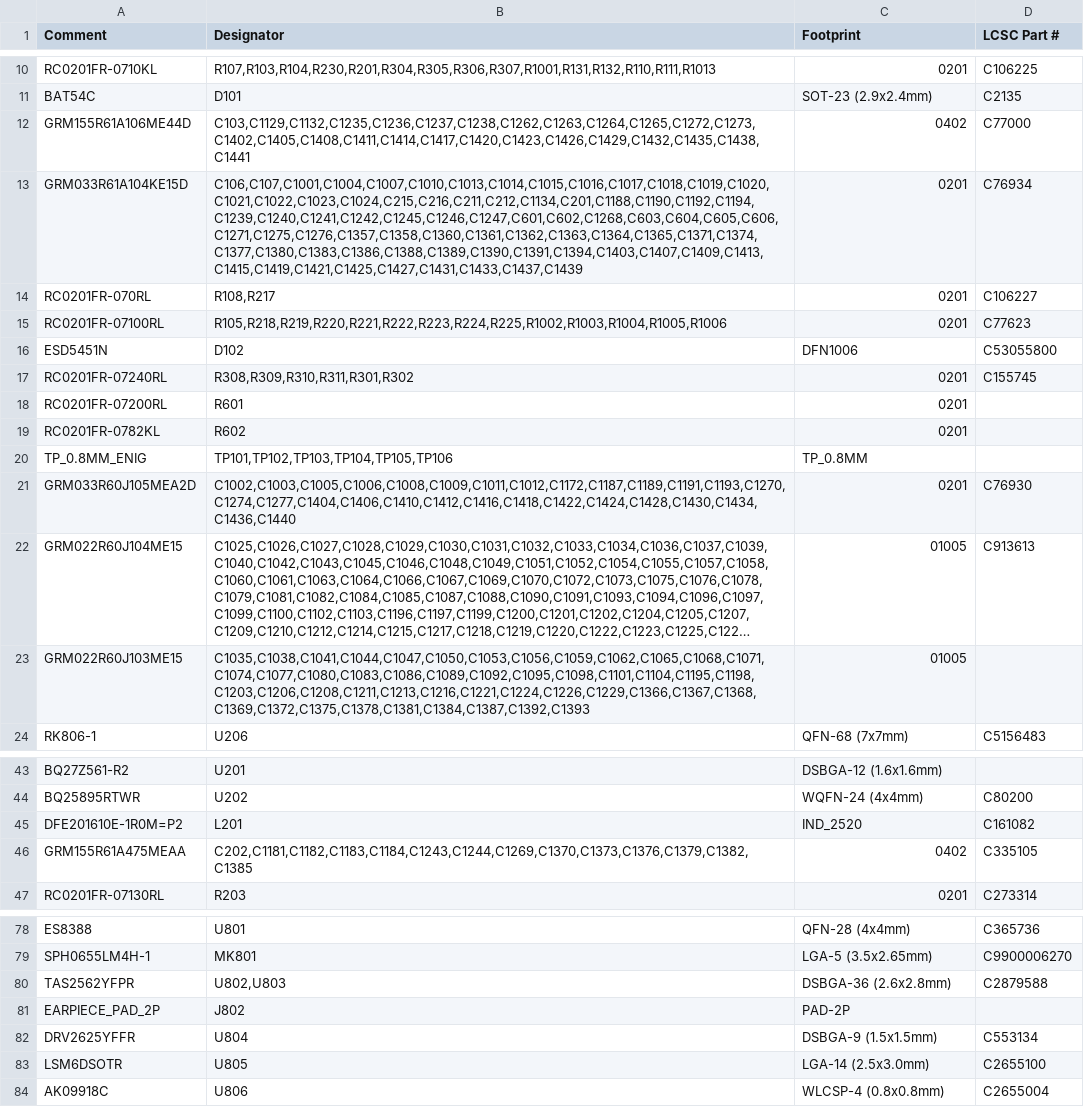
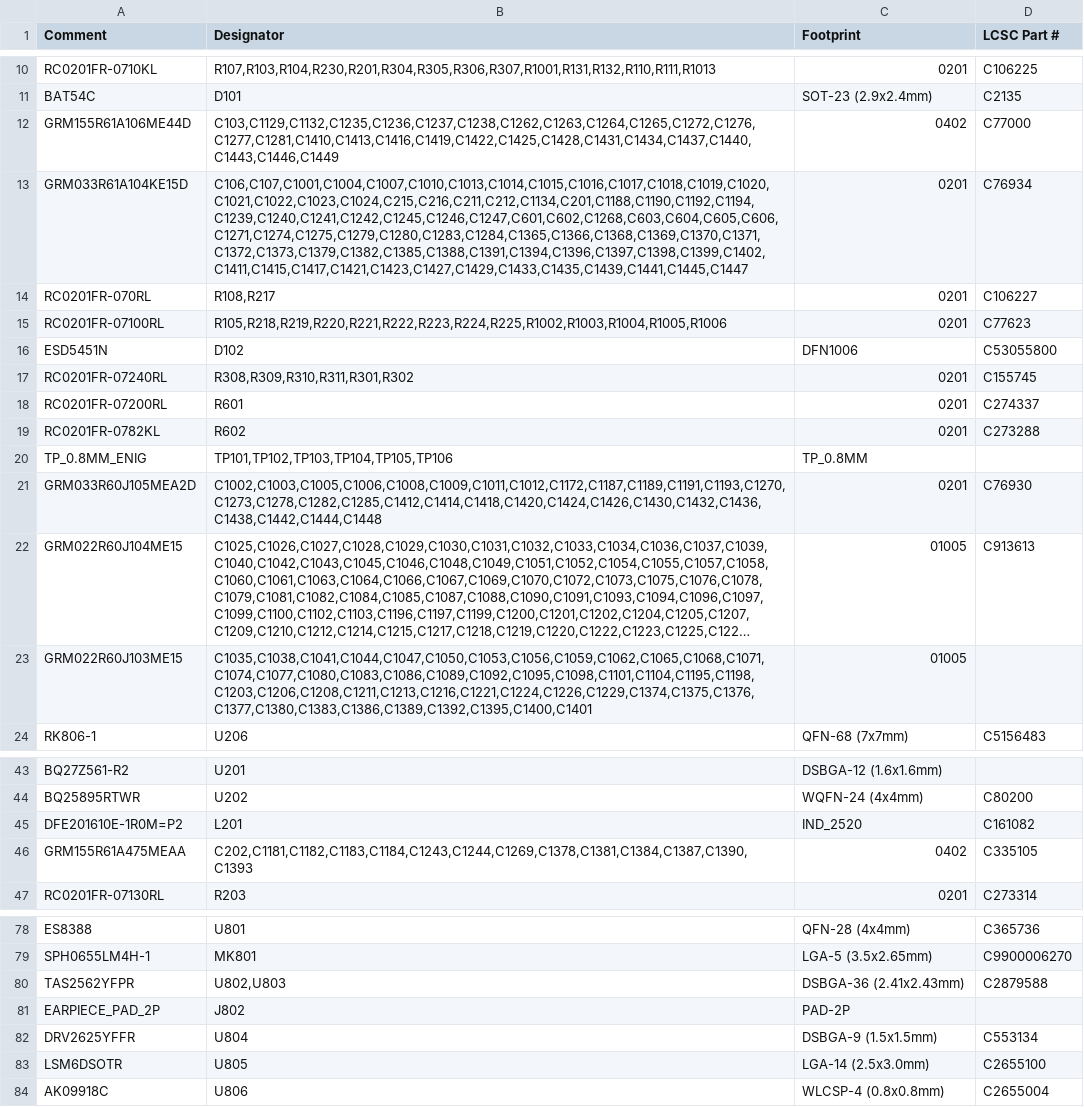
Before and after one commit to sc8z35a-collab/GIT-Y5, a CSV file: hardware/mfg/rk_t4_bom_jlcpcb.csv, drawn as a sheet; only a part is shown, gaps mark what is left out; long unchanged cells end in …; the diff names each change by its address in the sheet, - before the commit and + after, or states it on an @@ line.

```diff
--- a/hardware/mfg/rk_t4_bom_jlcpcb.csv
+++ b/hardware/mfg/rk_t4_bom_jlcpcb.csv
-B12 (Designator): C103,C1129,C1132,C1235,C1236,C1237,C1238,C1262,C1263,C1264,C1265,C1272,C1273,C1402,C1405,C1408,C1411,C1414,C1417,C1420,C1423,C1426,C1429,C1432,C1435,C1438,C1441
+B12 (Designator): C103,C1129,C1132,C1235,C1236,C1237,C1238,C1262,C1263,C1264,C1265,C1272,C1276,C1277,C1281,C1410,C1413,C1416,C1419,C1422,C1425,C1428,C1431,C1434,C1437,C1440,C1443,C1446,C1449
-B13 (Designator): C106,C107,C1001,C1004,C1007,C1010,C1013,C1014,C1015,C1016,C1017,C1018,C1019,C1020,C1021,C1022,C1023,C1024,C215,C216,C211,C212,C1134,C201,C1188,C1190,C1192,C1194,C1239,C1240,C1241,C1242,C1245,C1246,C1247,C601,C602,C1268,C603,C604,C605,C606,C1271,C1275,C1276,C1357,C1358,C1360,C1361,C1362,C1363,C1364,C1365,C1371,C1374,C1377,C1380,C1383,C1386,C1388,C1389,C1390,C1391,C1394,C1403,C1407,C1409,C1413,C1415,C1419,C1421,C1425,C1427,C1431,C1433,C1437,C1439
+B13 (Designator): C106,C107,C1001,C1004,C1007,C1010,C1013,C1014,C1015,C1016,C1017,C1018,C1019,C1020,C1021,C1022,C1023,C1024,C215,C216,C211,C212,C1134,C201,C1188,C1190,C1192,C1194,C1239,C1240,C1241,C1242,C1245,C1246,C1247,C601,C602,C1268,C603,C604,C605,C606,C1271,C1274,C1275,C1279,C1280,C1283,C1284,C1365,C1366,C1368,C1369,C1370,C1371,C1372,C1373,C1379,C1382,C1385,C1388,C1391,C1394,C1396,C1397,C1398,C1399,C1402,C1411,C1415,C1417,C1421,C1423,C1427,C1429,C1433,C1435,C1439,C1441,C1445,C1447
-D18 (LCSC Part #): (empty)
+D18 (LCSC Part #): C274337
-D19 (LCSC Part #): (empty)
+D19 (LCSC Part #): C273288
-B21 (Designator): C1002,C1003,C1005,C1006,C1008,C1009,C1011,C1012,C1172,C1187,C1189,C1191,C1193,C1270,C1274,C1277,C1404,C1406,C1410,C1412,C1416,C1418,C1422,C1424,C1428,C1430,C1434,C1436,C1440
+B21 (Designator): C1002,C1003,C1005,C1006,C1008,C1009,C1011,C1012,C1172,C1187,C1189,C1191,C1193,C1270,C1273,C1278,C1282,C1285,C1412,C1414,C1418,C1420,C1424,C1426,C1430,C1432,C1436,C1438,C1442,C1444,C1448
-B23 (Designator): C1035,C1038,C1041,C1044,C1047,C1050,C1053,C1056,C1059,C1062,C1065,C1068,C1071,C1074,C1077,C1080,C1083,C1086,C1089,C1092,C1095,C1098,C1101,C1104,C1195,C1198,C1203,C1206,C1208,C1211,C1213,C1216,C1221,C1224,C1226,C1229,C1366,C1367,C1368,C1369,C1372,C1375,C1378,C1381,C1384,C1387,C1392,C1393
+B23 (Designator): C1035,C1038,C1041,C1044,C1047,C1050,C1053,C1056,C1059,C1062,C1065,C1068,C1071,C1074,C1077,C1080,C1083,C1086,C1089,C1092,C1095,C1098,C1101,C1104,C1195,C1198,C1203,C1206,C1208,C1211,C1213,C1216,C1221,C1224,C1226,C1229,C1374,C1375,C1376,C1377,C1380,C1383,C1386,C1389,C1392,C1395,C1400,C1401
-B46 (Designator): C202,C1181,C1182,C1183,C1184,C1243,C1244,C1269,C1370,C1373,C1376,C1379,C1382,C1385
+B46 (Designator): C202,C1181,C1182,C1183,C1184,C1243,C1244,C1269,C1378,C1381,C1384,C1387,C1390,C1393
-C80 (Footprint): DSBGA-36 (2.6x2.8mm)
+C80 (Footprint): DSBGA-36 (2.41x2.43mm)
```
Also changed, not shown: hardware/bom.csv, hardware/mfg/rk_t4_cpl_jlcpcb.csv, 46 other files.
